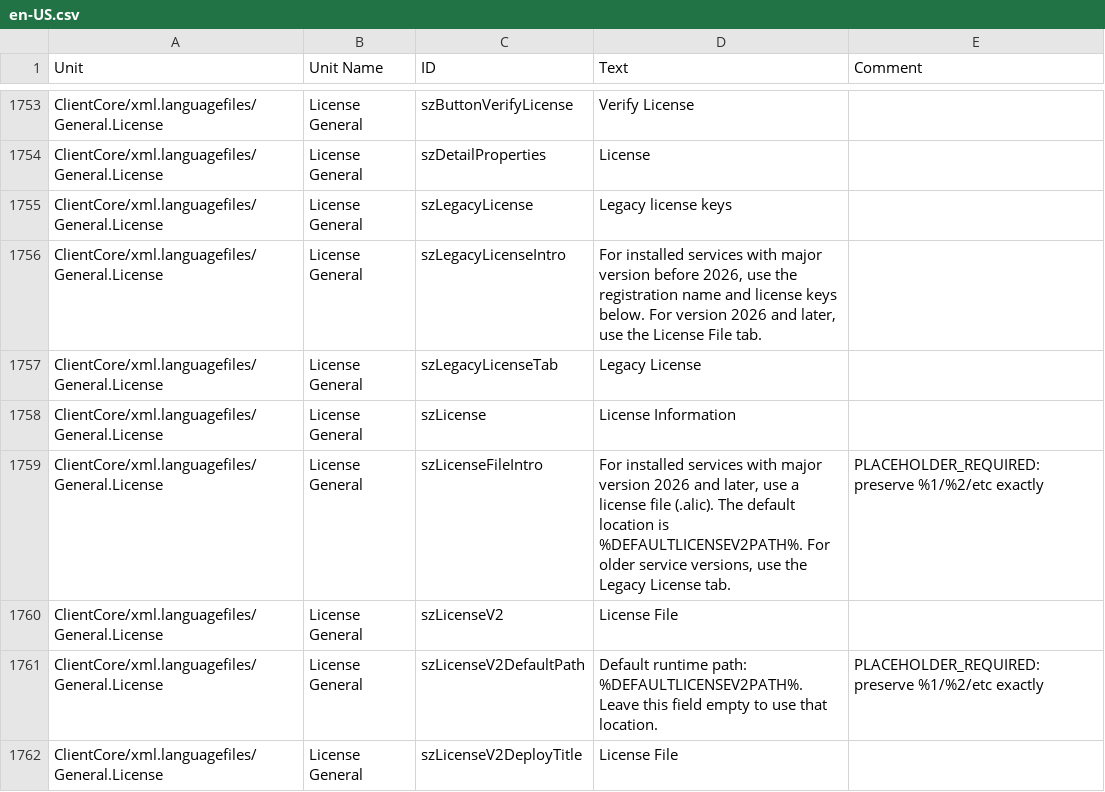
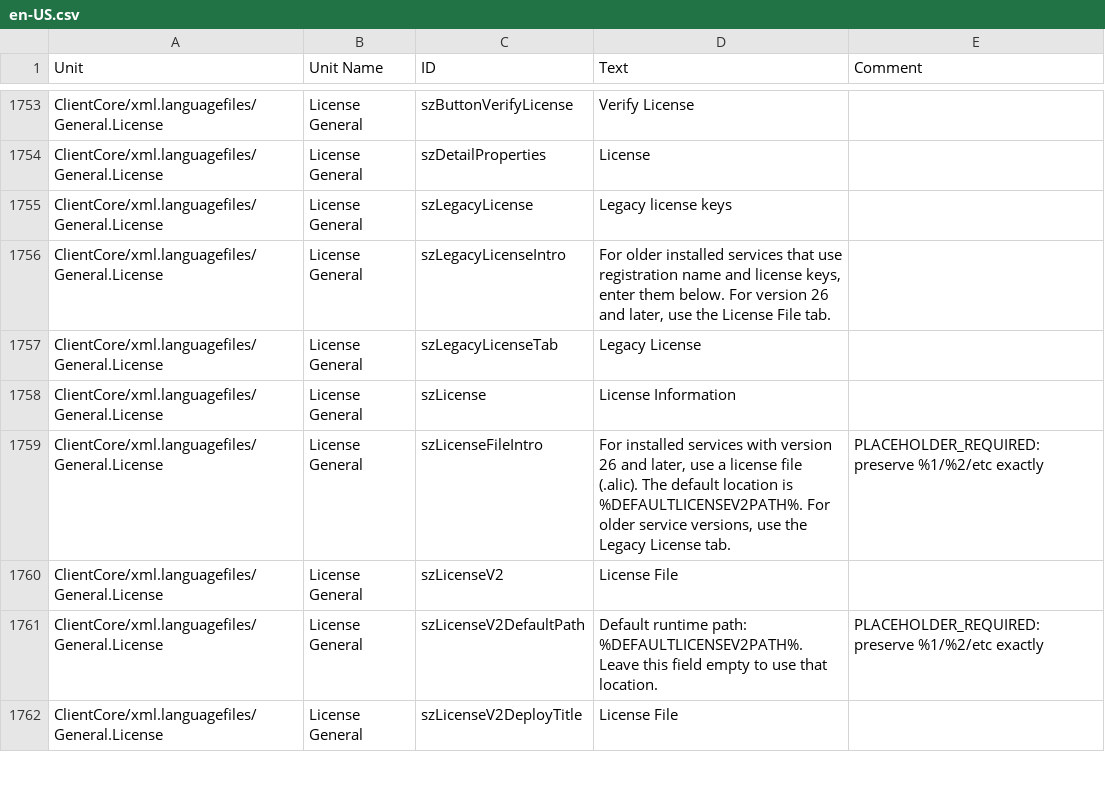
Before and after one commit to Adiscon/adiscon-community, a CSV file: language-files/clientcore/en-US.csv, drawn as a sheet; only a part is shown, gaps mark what is left out.

```diff
--- a/language-files/clientcore/en-US.csv
+++ b/language-files/clientcore/en-US.csv
@@ -1810,6 +1810,6 @@ ClientCore/xml.languagefiles/General.License,License General,szDetailProperties,
 ClientCore/xml.languagefiles/General.License,License General,szLegacyLicense,Legacy license keys,
-ClientCore/xml.languagefiles/General.License,License General,szLegacyLicenseIntro,"For installed services with major version before 2026, use the registration name and license keys below. For version 2026 and later, use the License File tab.",
+ClientCore/xml.languagefiles/General.License,License General,szLegacyLicenseIntro,"For older installed services that use registration name and license keys, enter them below. For version 26 and later, use the License File tab.",
 ClientCore/xml.languagefiles/General.License,License General,szLegacyLicenseTab,Legacy License,
 ClientCore/xml.languagefiles/General.License,License General,szLicense,License Information,
-ClientCore/xml.languagefiles/General.License,License General,szLicenseFileIntro,"For installed services with major version 2026 and later, use a license file (.alic). The default location is %DEFAULTLICENSEV2PATH%. For older service versions, use the Legacy License tab.",PLACEHOLDER_REQUIRED: preserve %1/%2/etc exactly
+ClientCore/xml.languagefiles/General.License,License General,szLicenseFileIntro,"For installed services with version 26 and later, use a license file (.alic). The default location is %DEFAULTLICENSEV2PATH%. For older service versions, use the Legacy License tab.",PLACEHOLDER_REQUIRED: preserve %1/%2/etc exactly
 ClientCore/xml.languagefiles/General.License,License General,szLicenseV2,License File,
```
Also changed, not shown: language-files/clientcore/es-ES.csv, language-files/clientcore/et-EE.csv, 5 other files.
